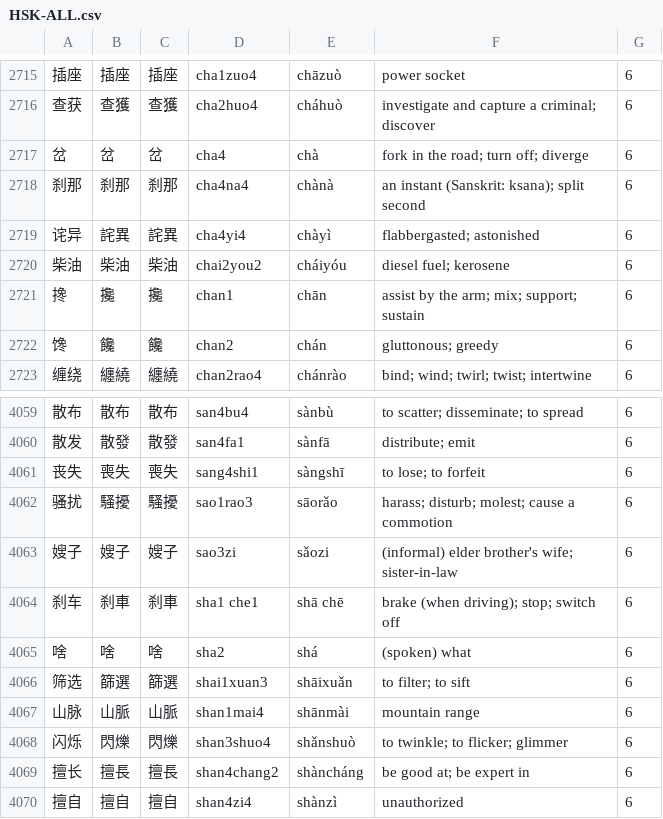
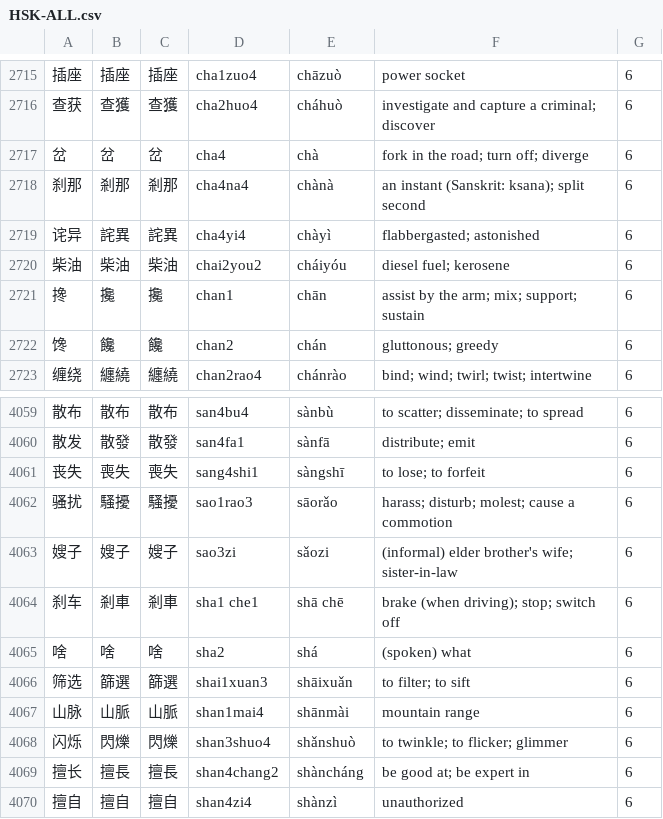
Before and after one commit to uosjead/hsk, a CSV file: HSK-ALL.csv, drawn as a sheet; only a part is shown, gaps mark what is left out.

Commit message:
fixed 刹 to 剎

```diff
--- a/HSK-ALL.csv
+++ b/HSK-ALL.csv
@@ -2717,3 +2717,3 @@
 岔	岔	岔	cha4	chà	fork in the road; turn off; diverge	6
-刹那	刹那	刹那	cha4na4	chànà	an instant (Sanskrit: ksana); split second	6
+刹那	剎那	剎那	cha4na4	chànà	an instant (Sanskrit: ksana); split second	6
 诧异	詫異	詫異	cha4yi4	chàyì	flabbergasted; astonished	6
@@ -4063,3 +4063,3 @@
 嫂子	嫂子	嫂子	sao3zi	sǎozi	(informal) elder brother's wife; sister-in-law	6
-刹车	刹車	刹車	sha1 che1	shā chē	brake (when driving); stop; switch off	6
+刹车	剎車	剎車	sha1 che1	shā chē	brake (when driving); stop; switch off	6
 啥	啥	啥	sha2	shá	(spoken) what	6
```
